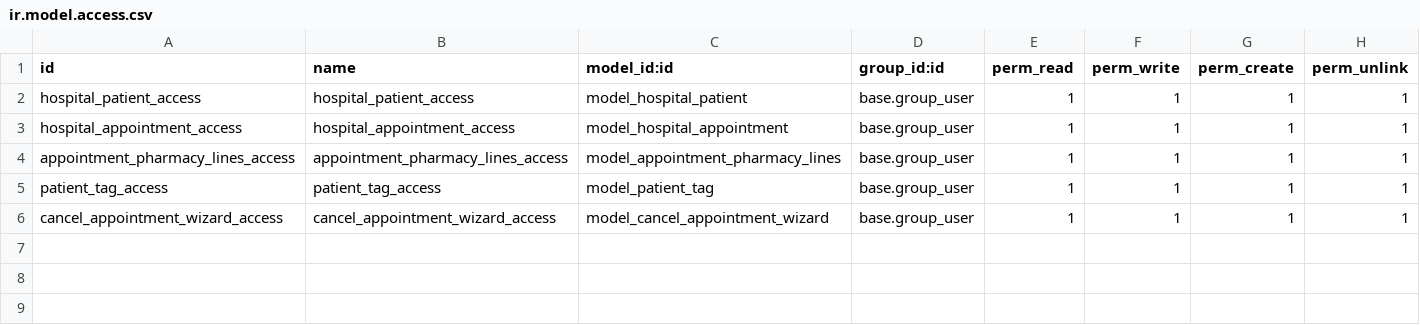
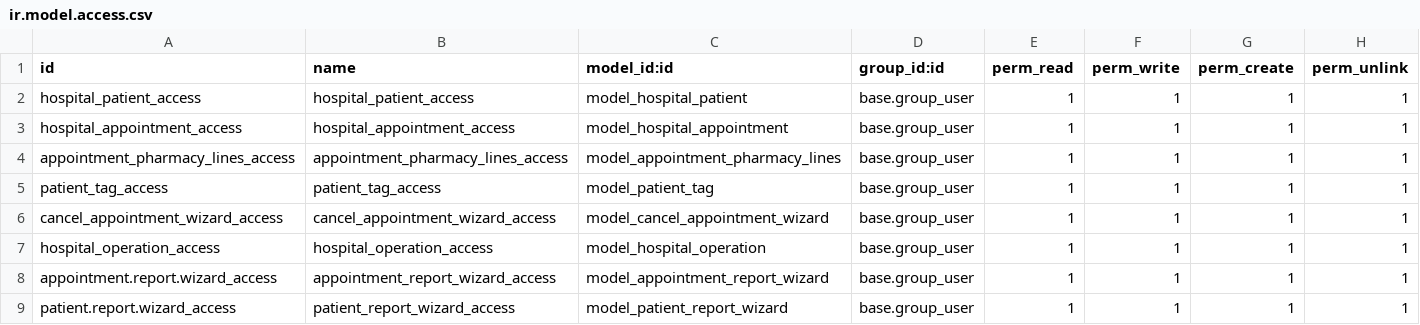
Before and after one commit to moamensherif99/hospital, a CSV file: security/ir.model.access.csv, drawn as a sheet; the diff names each change by its address in the sheet, - before the commit and + after, or states it on an @@ line.

```diff
--- a/security/ir.model.access.csv
+++ b/security/ir.model.access.csv
+row 7: hospital_operation_access | hospital_operation_access | model_hospital_operation | base.group_user | 1 | 1 | 1 | 1
+row 8: appointment.report.wizard_access | appointment_report_wizard_access | model_appointment_report_wizard | base.group_user | 1 | 1 | 1 | 1
+row 9: patient.report.wizard_access | patient_report_wizard_access | model_patient_report_wizard | base.group_user | 1 | 1 | 1 | 1
```
Also changed, not shown: 40 other files.
